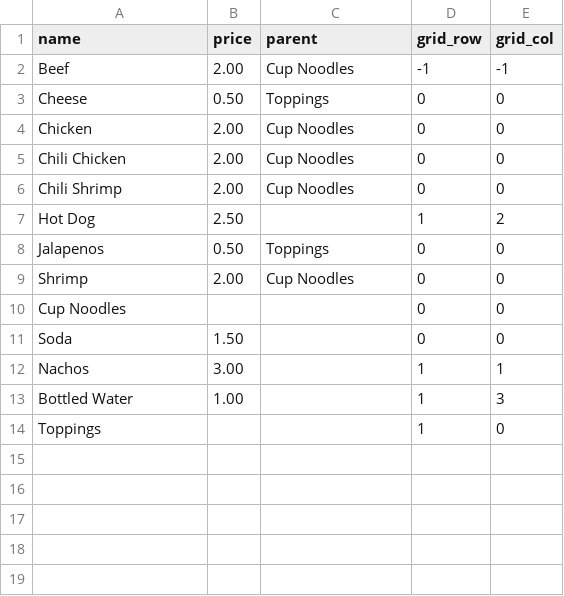
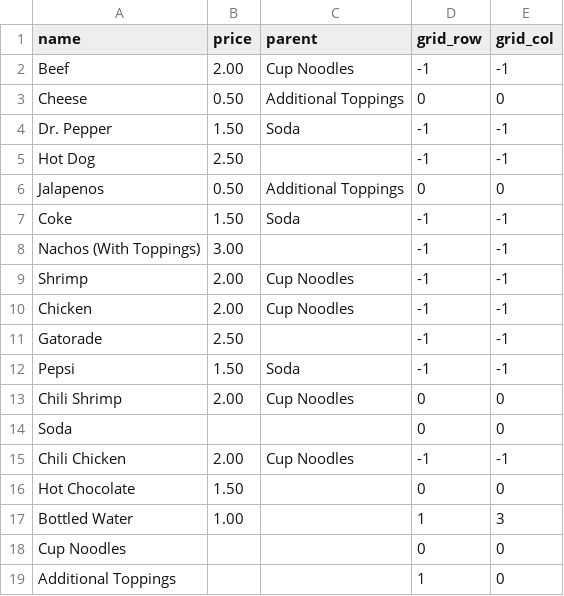
Before and after one commit to atnguyen0912/leadership-hub, a CSV file: server/menu-items.csv, drawn as a sheet.

```diff
--- a/server/menu-items.csv
+++ b/server/menu-items.csv
@@ -2,13 +2,18 @@ name,price,parent,grid_row,grid_col
 Beef,2.00,Cup Noodles,-1,-1
-Cheese,0.50,Toppings,0,0
-Chicken,2.00,Cup Noodles,0,0
-Chili Chicken,2.00,Cup Noodles,0,0
+Cheese,0.50,Additional Toppings,0,0
+Dr. Pepper,1.50,Soda,-1,-1
+Hot Dog,2.50,,-1,-1
+Jalapenos,0.50,Additional Toppings,0,0
+Coke,1.50,Soda,-1,-1
+Nachos (With Toppings),3.00,,-1,-1
+Shrimp,2.00,Cup Noodles,-1,-1
+Chicken,2.00,Cup Noodles,-1,-1
+Gatorade,2.50,,-1,-1
+Pepsi,1.50,Soda,-1,-1
 Chili Shrimp,2.00,Cup Noodles,0,0
-Hot Dog,2.50,,1,2
-Jalapenos,0.50,Toppings,0,0
-Shrimp,2.00,Cup Noodles,0,0
+Soda,,,0,0
+Chili Chicken,2.00,Cup Noodles,-1,-1
+Hot Chocolate,1.50,,0,0
+Bottled Water,1.00,,1,3
 Cup Noodles,,,0,0
-Soda,1.50,,0,0
-Nachos,3.00,,1,1
-Bottled Water,1.00,,1,3
-Toppings,,,1,0
+Additional Toppings,,,1,0
```
Also changed, not shown: 6 other files.
